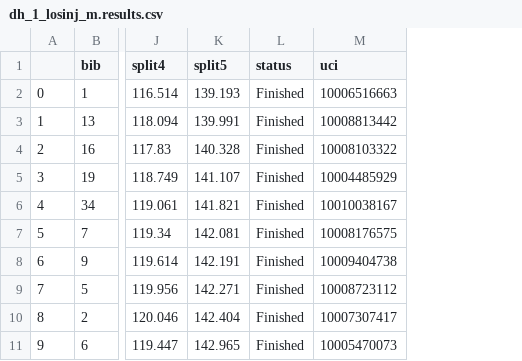
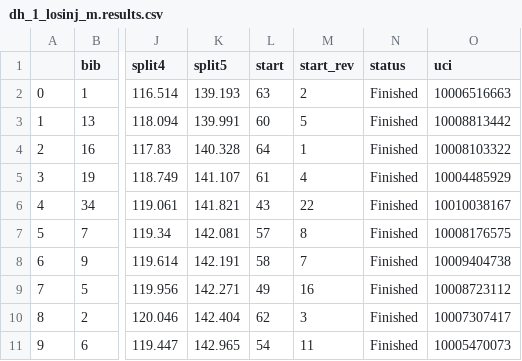
Before and after one commit to domwrap/mtbgeekstats, a CSV file: 2018/dh_1_losinj_m.results.csv, drawn as a sheet; only a part is shown, gaps mark what is left out; the diff names each change by its address in the sheet, - before the commit and + after, or states it on an @@ line.

Commit message:
Add start order columns to source data

```diff
--- a/2018/dh_1_losinj_m.results.csv
+++ b/2018/dh_1_losinj_m.results.csv
+column L (start), rows 2-11: 63 | 60 | 64 | 61 | 43 | 57 | 58 | 49 | 62 | 54
+column M (start_rev), rows 2-11: 2 | 5 | 1 | 4 | 22 | 8 | 7 | 16 | 3 | 11
```
Also changed, not shown: 2018/dh_1_losinj_f.results.csv, 1 other file.
